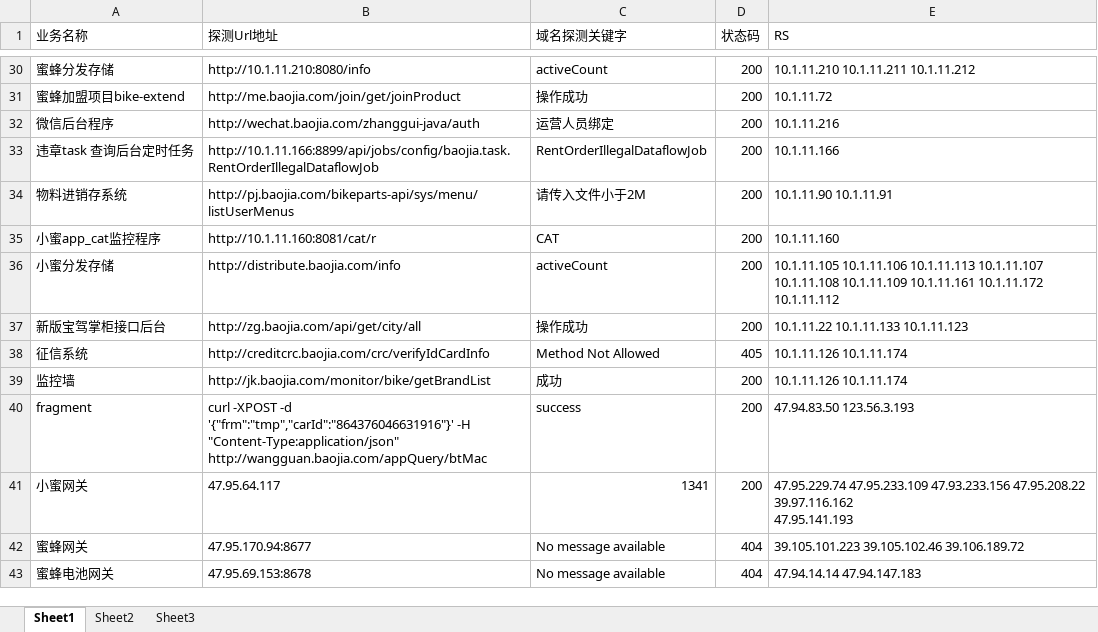
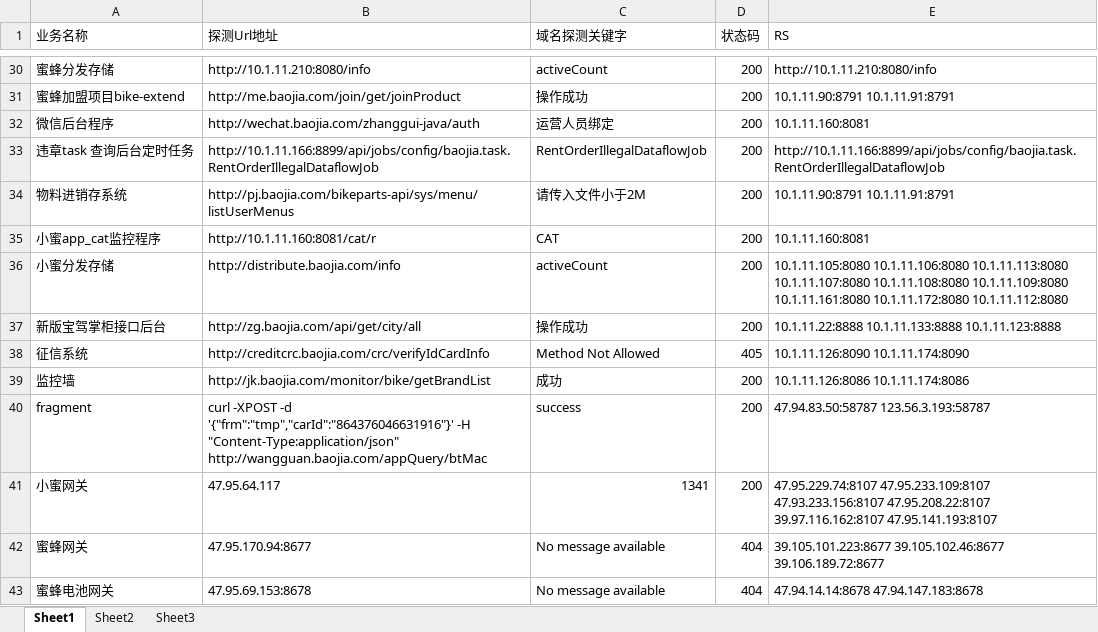
Before and after one commit to kinzun/tantan, an Excel workbook: bin/urls_alone.xlsx, sheet Sheet1, drawn as a sheet; only a part is shown, gaps mark what is left out; values as stored, in another font and other column widths than the file's, no cell formats; ↵ is a line break in a cell; the diff covers the shown part only; the diff names each change by its address in the sheet, - before the commit and + after, or states it on an @@ line.

```diff
--- a/bin/urls_alone.xlsx (sheet Sheet1)
+++ b/bin/urls_alone.xlsx (sheet Sheet1)
-E30 (RS): 10.1.11.210 10.1.11.211 10.1.11.212
+E30 (RS): http://10.1.11.210:8080/info
-E31 (RS): 10.1.11.72
+E31 (RS): 10.1.11.90:8791 10.1.11.91:8791
-E32 (RS): 10.1.11.216
+E32 (RS): 10.1.11.160:8081
-E33 (RS): 10.1.11.166
+E33 (RS): http://10.1.11.166:8899/api/jobs/config/baojia.task.RentOrderIllegalDataflowJob
-E34 (RS): 10.1.11.90 10.1.11.91
+E34 (RS): 10.1.11.90:8791 10.1.11.91:8791
-E35 (RS): 10.1.11.160
+E35 (RS): 10.1.11.160:8081
-E36 (RS): 10.1.11.105 10.1.11.106 10.1.11.113 10.1.11.107 10.1.11.108 10.1.11.109 10.1.11.161 10.1.11.172 10.1.11.112
+E36 (RS): 10.1.11.105:8080 10.1.11.106:8080 10.1.11.113:8080 10.1.11.107:8080 10.1.11.108:8080 10.1.11.109:8080 10.1.11.161:8080 10.1.11.172:8080 10.1.11.112:8080
-E37 (RS): 10.1.11.22 10.1.11.133 10.1.11.123
+E37 (RS): 10.1.11.22:8888 10.1.11.133:8888 10.1.11.123:8888
-E38 (RS): 10.1.11.126 10.1.11.174
+E38 (RS): 10.1.11.126:8090 10.1.11.174:8090
-E39 (RS): 10.1.11.126 10.1.11.174
+E39 (RS): 10.1.11.126:8086 10.1.11.174:8086
-E40 (RS): 47.94.83.50 123.56.3.193
+E40 (RS): 47.94.83.50:58787 123.56.3.193:58787
-E41 (RS): 47.95.229.74 47.95.233.109 47.93.233.156 47.95.208.22 39.97.116.162 ↵ 47.95.141.193
+E41 (RS): 47.95.229.74:8107 47.95.233.109:8107 47.93.233.156:8107 47.95.208.22:8107 39.97.116.162:8107 47.95.141.193:8107
-E42 (RS): 39.105.101.223 39.105.102.46 39.106.189.72
+E42 (RS): 39.105.101.223:8677 39.105.102.46:8677 39.106.189.72:8677
-E43 (RS): 47.94.14.14 47.94.147.183
+E43 (RS): 47.94.14.14:8678 47.94.147.183:8678
```
Also changed, not shown: 26 edited cells elsewhere in this sheet, cell formats, 2 other files.
